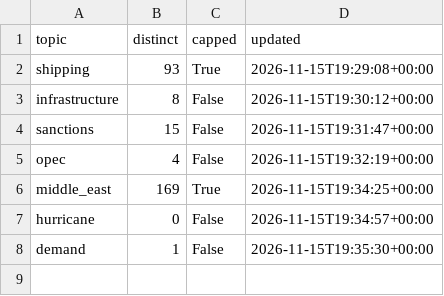
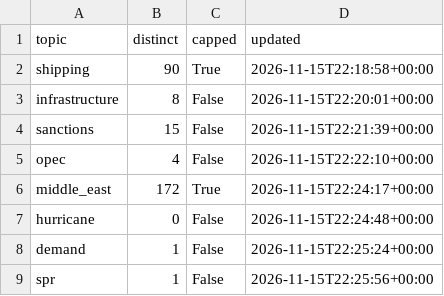
Before and after one commit to lukehamiltn/oil-tracker, a CSV file: news_data/mc_story_counts.csv, drawn as a sheet.

```diff
--- a/news_data/mc_story_counts.csv
+++ b/news_data/mc_story_counts.csv
@@ -1,8 +1,9 @@
 topic,distinct,capped,updated
-shipping,93,True,2026-11-15T19:29:08+00:00
-infrastructure,8,False,2026-11-15T19:30:12+00:00
-sanctions,15,False,2026-11-15T19:31:47+00:00
-opec,4,False,2026-11-15T19:32:19+00:00
-middle_east,169,True,2026-11-15T19:34:25+00:00
-hurricane,0,False,2026-11-15T19:34:57+00:00
-demand,1,False,2026-11-15T19:35:30+00:00
+shipping,90,True,2026-11-15T22:18:58+00:00
+infrastructure,8,False,2026-11-15T22:20:01+00:00
+sanctions,15,False,2026-11-15T22:21:39+00:00
+opec,4,False,2026-11-15T22:22:10+00:00
+middle_east,172,True,2026-11-15T22:24:17+00:00
+hurricane,0,False,2026-11-15T22:24:48+00:00
+demand,1,False,2026-11-15T22:25:24+00:00
+spr,1,False,2026-11-15T22:25:56+00:00
```
Also changed, not shown: news_data/feeds/2026-11.csv, news_data/market_news/2026-11.csv, 1 other file.
